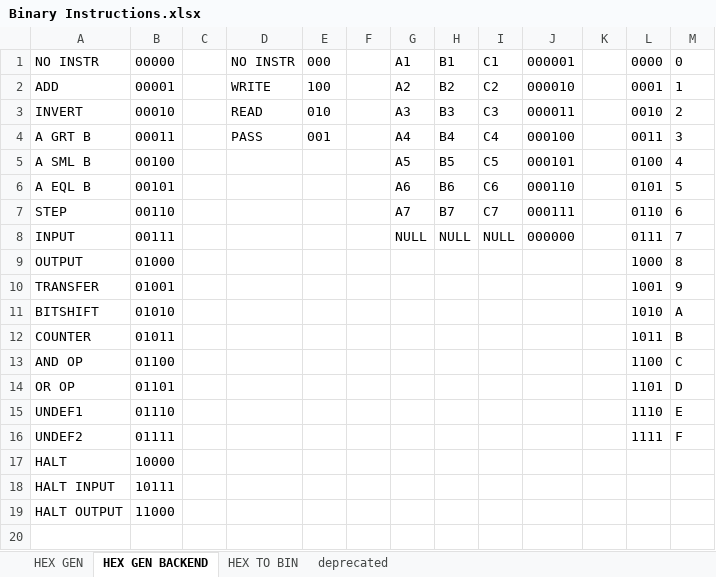
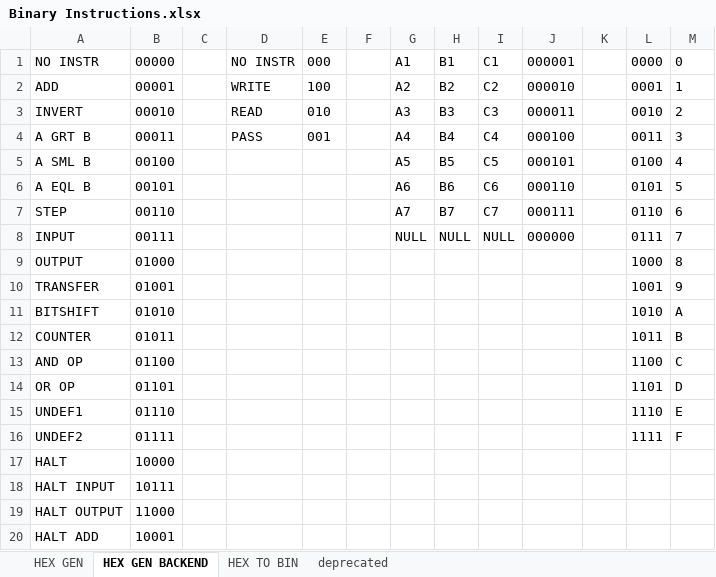
Before and after one commit to romanjan-das-2/CircuitDesign, an Excel workbook: Instructions/Binary Instructions.xlsx, sheet HEX GEN BACKEND, drawn as a sheet; values as stored, in another font and other column widths than the file's, no borders; the diff names each change by its address in the sheet, - before the commit and + after, or states it on an @@ line.

```diff
--- a/Instructions/Binary Instructions.xlsx (sheet HEX GEN BACKEND)
+++ b/Instructions/Binary Instructions.xlsx (sheet HEX GEN BACKEND)
+row 20: HALT ADD | 10001
```
Also changed, not shown: sheet HEX GEN, 2 other files.
